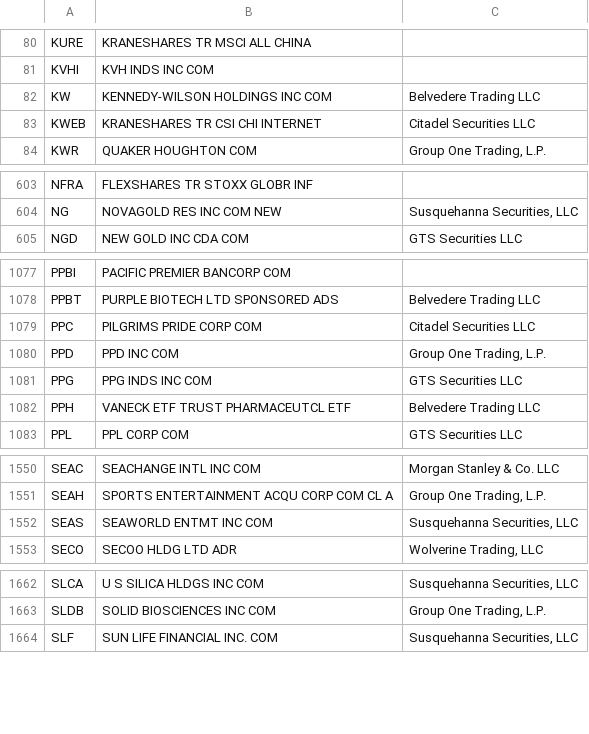
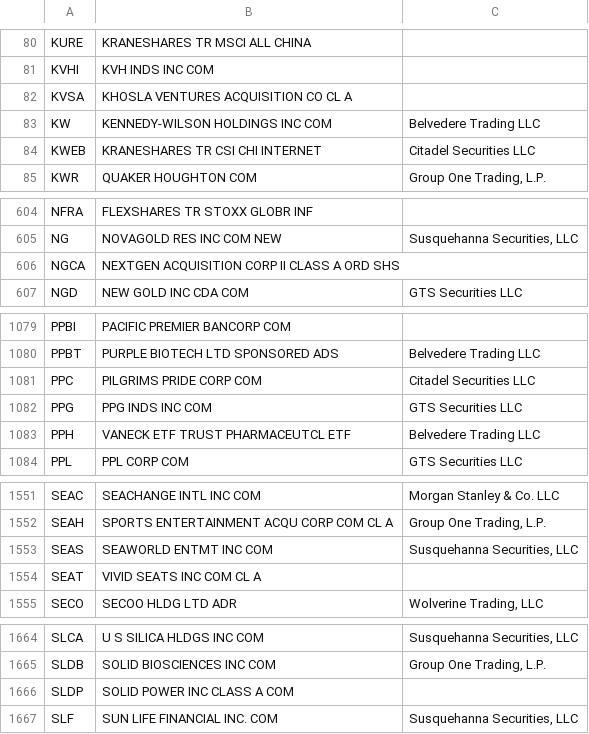
Before and after one commit to haoenhui/usa-optionable-stocks, a CSV file: options-02000.csv, drawn as a sheet; only a part is shown, gaps mark what is left out; the diff covers the shown part only.

```diff
--- a/options-02000.csv
+++ b/options-02000.csv
@@ -81,2 +81,3 @@ KURE,KRANESHARES TR MSCI ALL CHINA,
 KVHI,KVH INDS INC COM,
+KVSA,KHOSLA VENTURES ACQUISITION CO CL A,
 KW,KENNEDY-WILSON HOLDINGS INC COM,Belvedere Trading LLC
@@ -604,2 +605,3 @@ NFRA,FLEXSHARES TR STOXX GLOBR INF,
 NG,NOVAGOLD RES INC COM NEW,"Susquehanna Securities, LLC"
+NGCA,NEXTGEN ACQUISITION CORP II CLASS A ORD SHS,
 NGD,NEW GOLD INC CDA COM,GTS Securities LLC
@@ -1079,3 +1081,2 @@ PPBT,PURPLE BIOTECH LTD SPONSORED ADS,Belvedere Trading LLC
 PPC,PILGRIMS PRIDE CORP COM,Citadel Securities LLC
-PPD,PPD INC COM,"Group One Trading, L.P."
 PPG,PPG INDS INC COM,GTS Securities LLC
@@ -1552,2 +1553,3 @@ SEAH,SPORTS ENTERTAINMENT ACQU CORP COM CL A,"Group One Trading, L.P."
 SEAS,SEAWORLD ENTMT INC COM,"Susquehanna Securities, LLC"
+SEAT,VIVID SEATS INC COM CL A,
 SECO,SECOO HLDG LTD ADR,"Wolverine Trading, LLC"
@@ -1663,2 +1665,3 @@ SLCA,U S SILICA HLDGS INC COM,"Susquehanna Securities, LLC"
 SLDB,SOLID BIOSCIENCES INC COM,"Group One Trading, L.P."
+SLDP,SOLID POWER INC CLASS A COM,
 SLF,SUN LIFE FINANCIAL INC. COM,"Susquehanna Securities, LLC"
```
Also changed, not shown: 1 added row and 1 edited cell elsewhere in this file, options-00000.csv.
